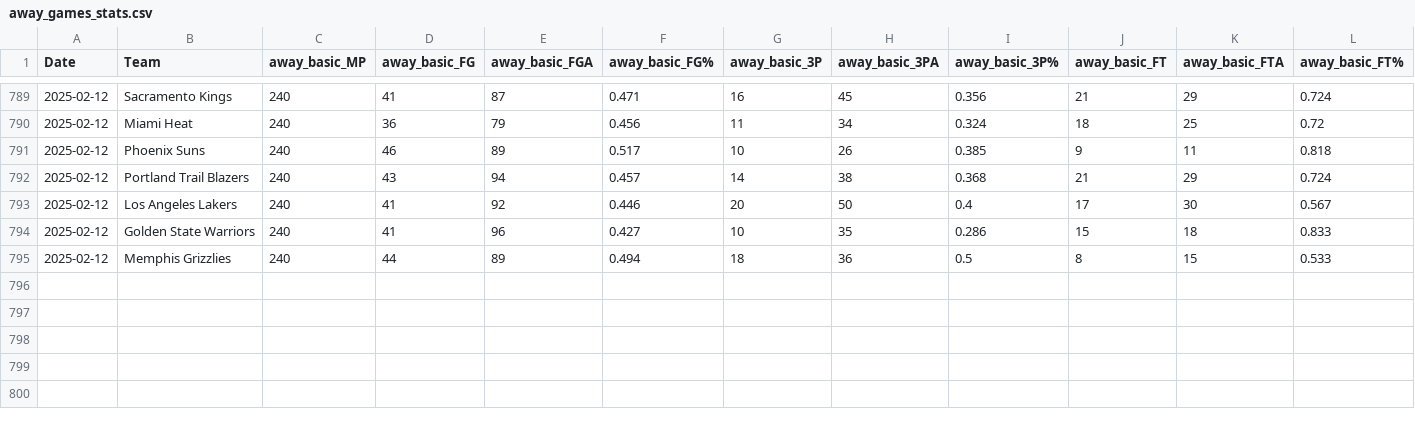
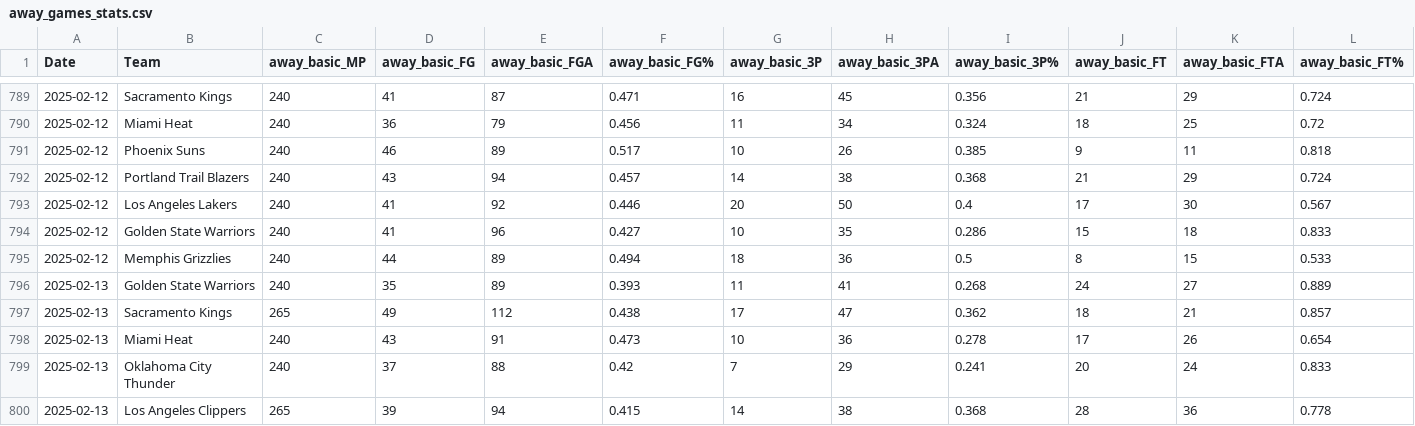
Before and after one commit to wmjs/nba-predictor, a CSV file: nba_data/away_games_stats.csv, drawn as a sheet; only a part is shown, gaps mark what is left out; rows hold the shown columns only; the diff names each change by its address in the sheet, - before the commit and + after, or states it on an @@ line.

```diff
--- a/nba_data/away_games_stats.csv
+++ b/nba_data/away_games_stats.csv
+row 796: 2025-02-13 | Golden State Warriors | 240 | 35 | 89 | 0.393 | 11 | 41 | 0.268 | 24 | 27 | 0.889
+row 797: 2025-02-13 | Sacramento Kings | 265 | 49 | 112 | 0.438 | 17 | 47 | 0.362 | 18 | 21 | 0.857
+row 798: 2025-02-13 | Miami Heat | 240 | 43 | 91 | 0.473 | 10 | 36 | 0.278 | 17 | 26 | 0.654
+row 799: 2025-02-13 | Oklahoma City Thunder | 240 | 37 | 88 | 0.42 | 7 | 29 | 0.241 | 20 | 24 | 0.833
+row 800: 2025-02-13 | Los Angeles Clippers | 265 | 39 | 94 | 0.415 | 14 | 38 | 0.368 | 28 | 36 | 0.778
```
Also changed, not shown: nba_data/all_team_stats.csv, nba_data/combined_schedule_and_game_stats.csv, 6 other files.
